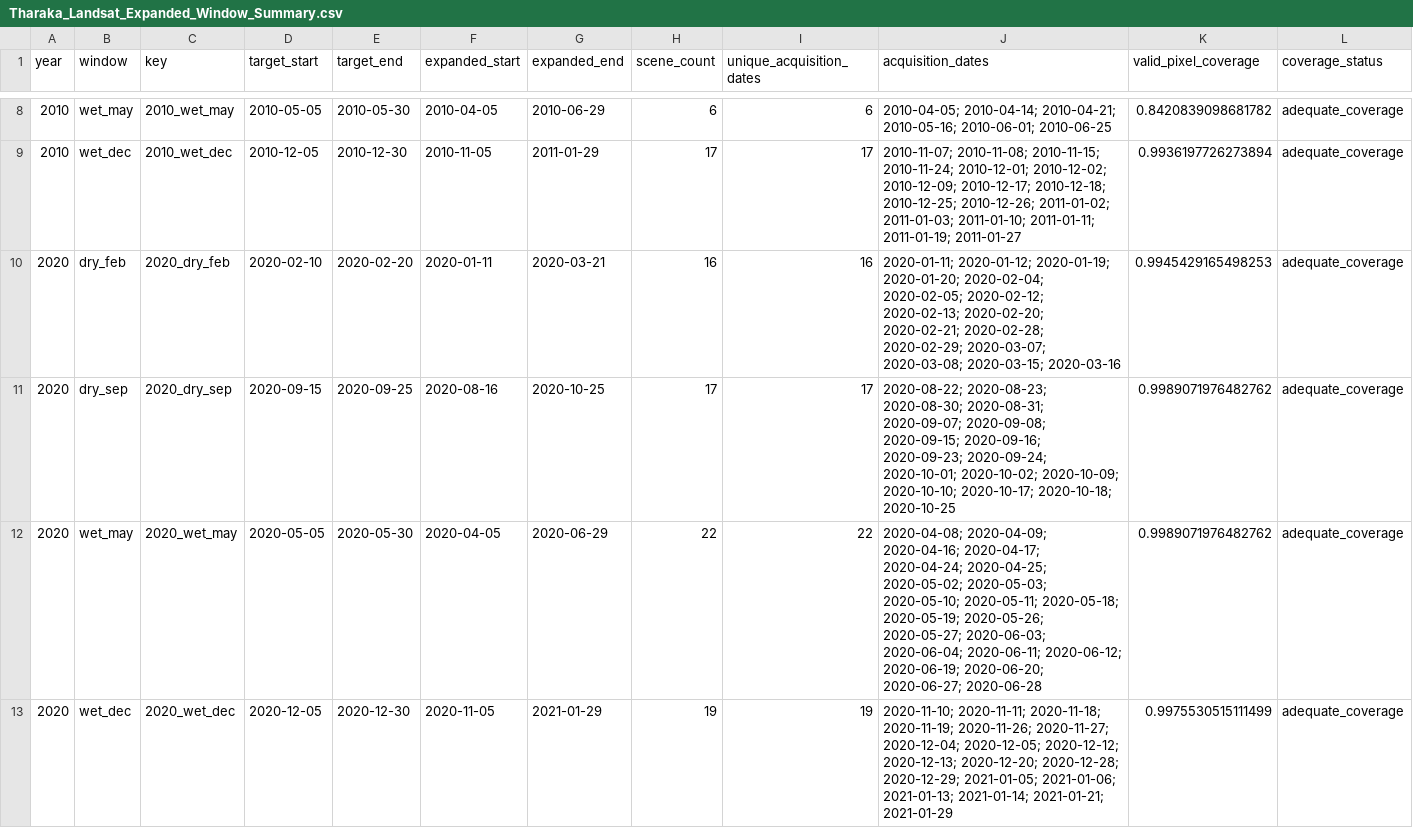
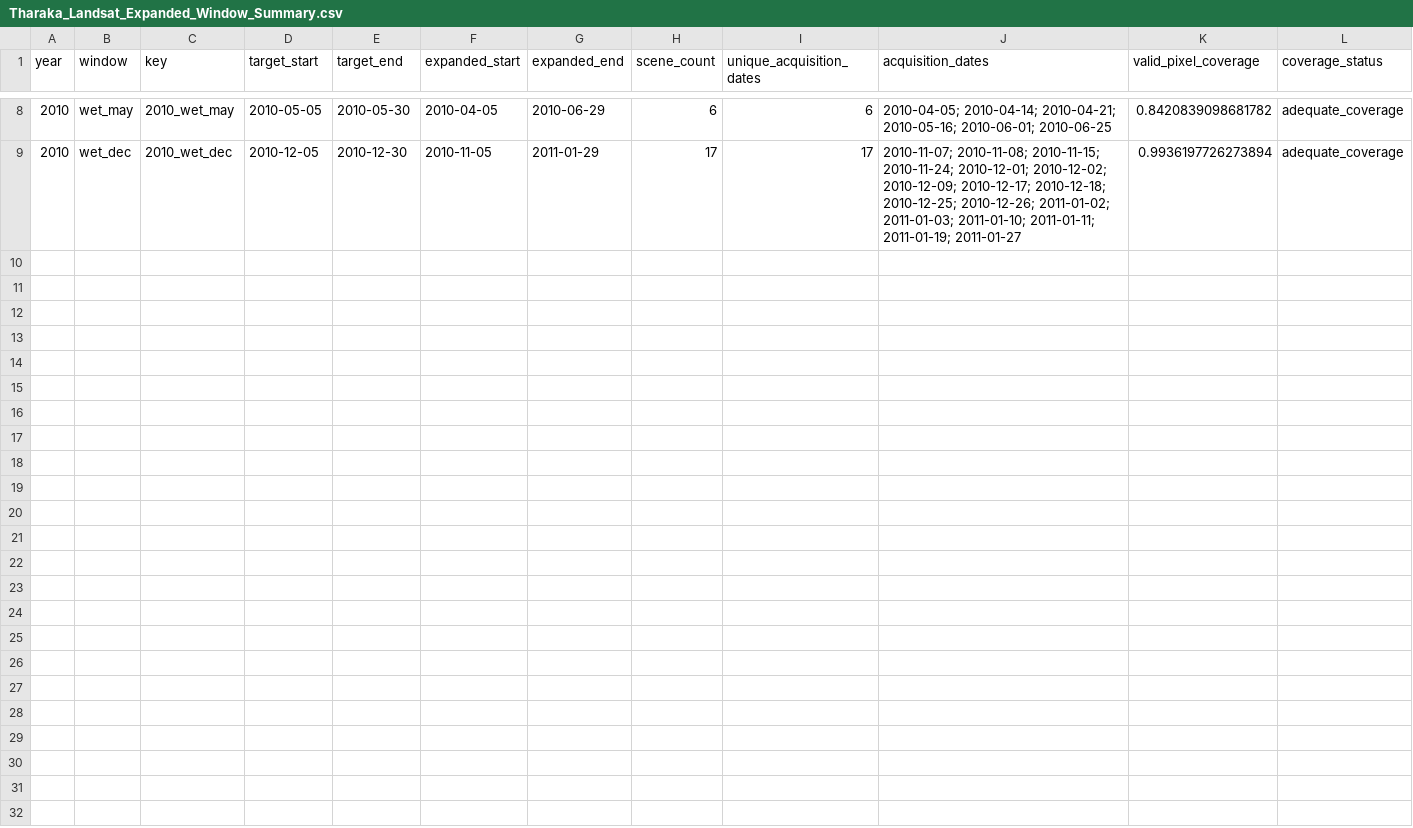
Before and after one commit to MwauraPatrick/DSAS, a CSV file: Dr. Peris/Tharaka_Landsat_Expanded_Window_Summary.csv, drawn as a sheet; only a part is shown, gaps mark what is left out; rows hold the shown columns only; the diff covers the shown part only; the diff names each change by its address in the sheet, - before the commit and + after, or states it on an @@ line.

```diff
--- a/Dr. Peris/Tharaka_Landsat_Expanded_Window_Summary.csv
+++ b/Dr. Peris/Tharaka_Landsat_Expanded_Window_Summary.csv
-row 10: 2020 | dry_feb | 2020_dry_feb | 2020-02-10 | 2020-02-20 | 2020-01-11 | 2020-03-21 | 16 | 16 | 2020-01-11; 2020-01-12; 2020-01-19; 2020-01-20; 2020-02-04; 2020-02-05; 2020-02-12; 2020-02-13; 2020-02-20; 2020-02-21; 2020-02-28; 2020-02-29; 2020-03-07; 2020-03-08; 2020-03-15; 2020-03-16 | 0.9945429165498253 | adequate_coverage
-row 11: 2020 | dry_sep | 2020_dry_sep | 2020-09-15 | 2020-09-25 | 2020-08-16 | 2020-10-25 | 17 | 17 | 2020-08-22; 2020-08-23; 2020-08-30; 2020-08-31; 2020-09-07; 2020-09-08; 2020-09-15; 2020-09-16; 2020-09-23; 2020-09-24; 2020-10-01; 2020-10-02; 2020-10-09; 2020-10-10; 2020-10-17; 2020-10-18; 2020-10-25 | 0.9989071976482762 | adequate_coverage
-row 12: 2020 | wet_may | 2020_wet_may | 2020-05-05 | 2020-05-30 | 2020-04-05 | 2020-06-29 | 22 | 22 | 2020-04-08; 2020-04-09; 2020-04-16; 2020-04-17; 2020-04-24; 2020-04-25; 2020-05-02; 2020-05-03; 2020-05-10; 2020-05-11; 2020-05-18; 2020-05-19; 2020-05-26; 2020-05-27; 2020-06-03; 2020-06-04; 2020-06-11; 2020-06-12; 2020-06-19; 2020-06-20; 2020-06-27; 2020-06-28 | 0.9989071976482762 | adequate_coverage
-row 13: 2020 | wet_dec | 2020_wet_dec | 2020-12-05 | 2020-12-30 | 2020-11-05 | 2021-01-29 | 19 | 19 | 2020-11-10; 2020-11-11; 2020-11-18; 2020-11-19; 2020-11-26; 2020-11-27; 2020-12-04; 2020-12-05; 2020-12-12; 2020-12-13; 2020-12-20; 2020-12-28; 2020-12-29; 2021-01-05; 2021-01-06; 2021-01-13; 2021-01-14; 2021-01-21; 2021-01-29 | 0.9975530515111499 | adequate_coverage
```
Also changed, not shown: 4 removed rows elsewhere in this file, Dr. Peris/Tharaka_Landsat_Acquisition_Dates.csv, 7 other files.
